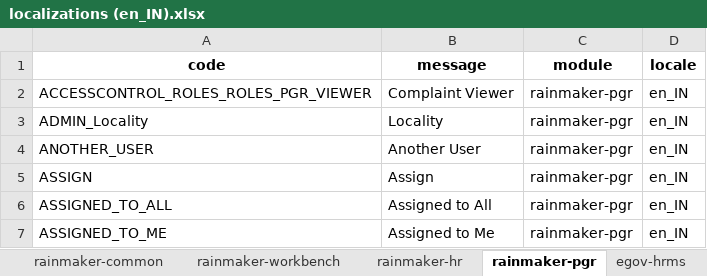
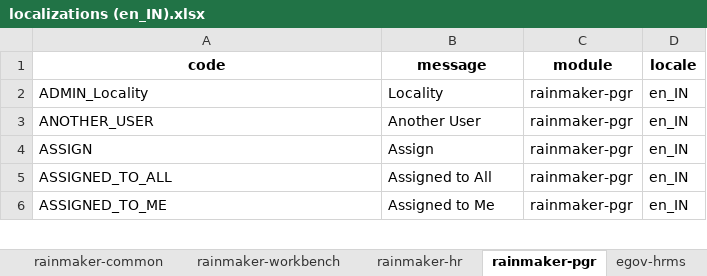
Before and after one commit to egovernments/Citizen-Complaint-Resolution-System, an Excel workbook: utilities/default-data-handler/src/main/resources/localisations/localizations (en_IN).xlsx, sheet rainmaker-pgr, drawn as a sheet; only a part is shown; values as stored, in another font and other column widths than the file's, no borders; the diff names each change by its address in the sheet, - before the commit and + after, or states it on an @@ line.

```diff
--- a/utilities/default-data-handler/src/main/resources/localisations/localizations (en_IN).xlsx (sheet rainmaker-pgr)
+++ b/utilities/default-data-handler/src/main/resources/localisations/localizations (en_IN).xlsx (sheet rainmaker-pgr)
-row 2: ACCESSCONTROL_ROLES_ROLES_PGR_VIEWER | Complaint Viewer | rainmaker-pgr | en_IN
```
Also changed, not shown: sheet rainmaker-workbench, sheet rainmaker-common, sheet rainmaker-hr, utilities/default-data-handler/src/main/resources/localisations/localizations (default).xlsx, 17 other files.
